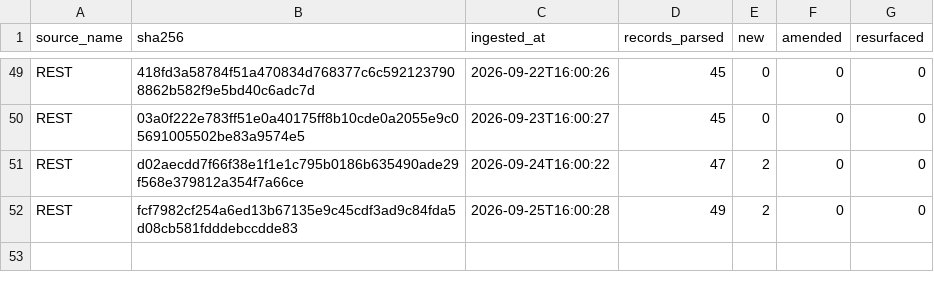
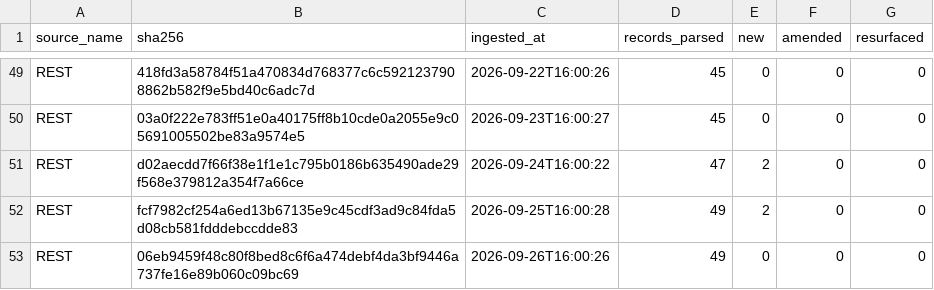
Before and after one commit to mapmaticsgis-maker/gis-permit-intel, a CSV file: data/la/ledger.csv, drawn as a sheet; only a part is shown, gaps mark what is left out; the diff names each change by its address in the sheet, - before the commit and + after, or states it on an @@ line.

```diff
--- a/data/la/ledger.csv
+++ b/data/la/ledger.csv
+row 53: REST | 06eb9459f48c80f8bed8c6f6a474debf4da3bf9446a737fe16e89b060c09bc69 | 2026-09-26T16:00:26 | 49 | 0 | 0 | 0
```
Also changed, not shown: data/la/master.csv, data/run_log.csv, 4 other files.
